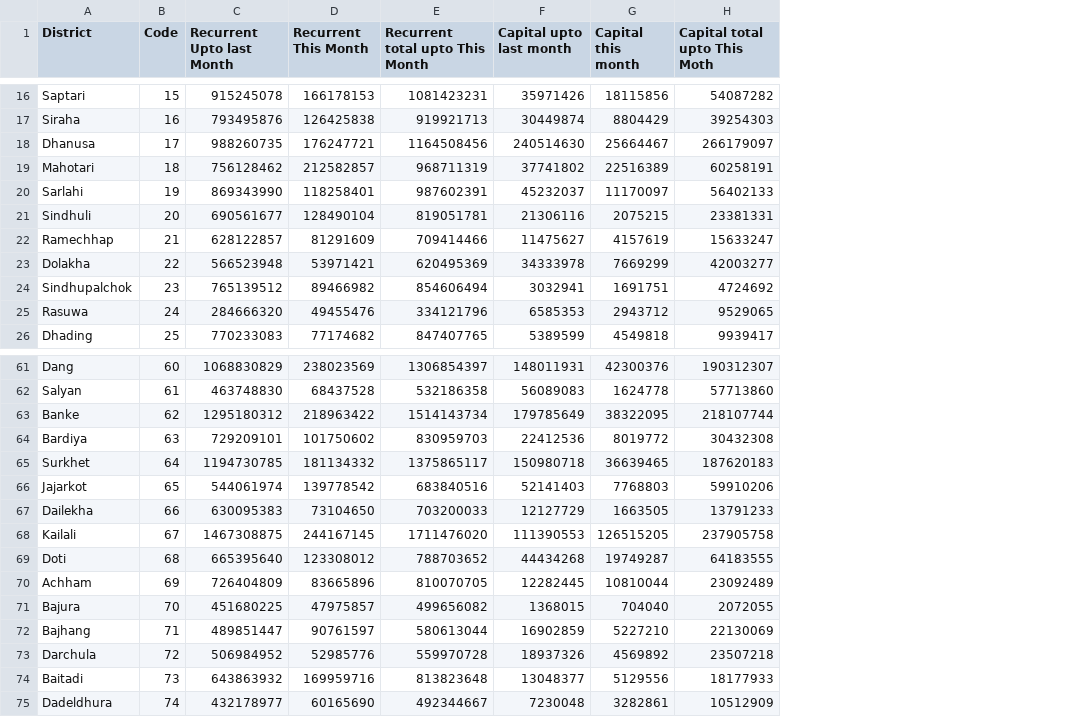
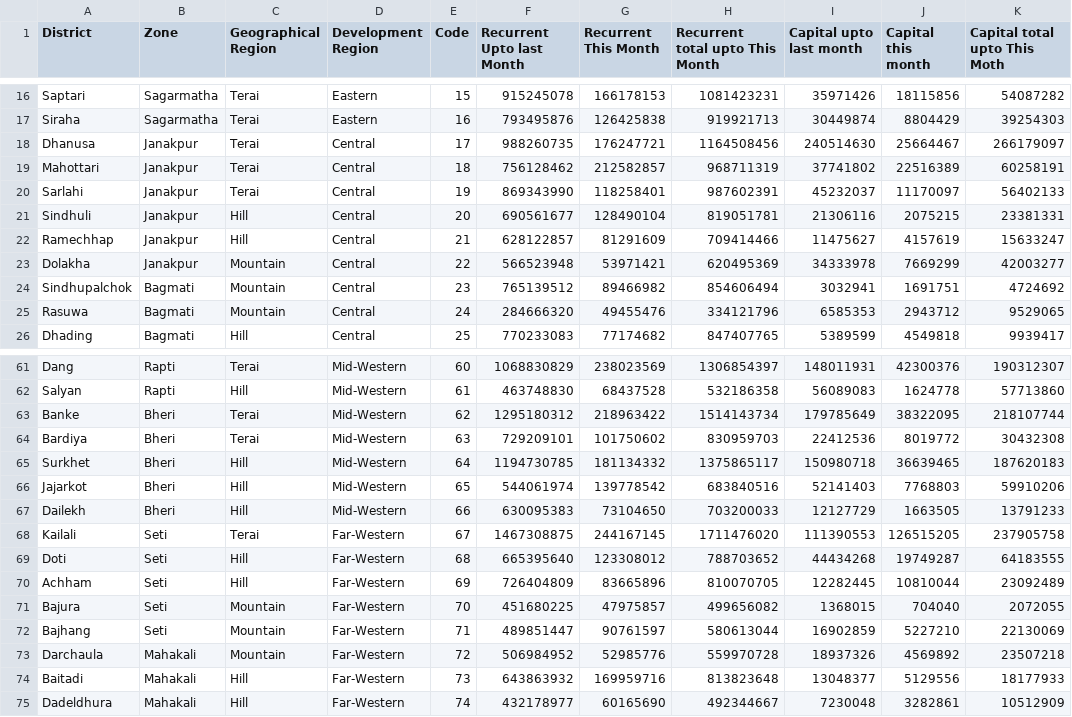
Before and after one commit to opennepal/odp-economy, a CSV file: District wise Budget Expenditure Status for the year 2070-71 Mangsir/data.csv, drawn as a sheet; only a part is shown, gaps mark what is left out; the diff covers the shown part only; the diff names each change by its address in the sheet, - before the commit and + after, or states it on an @@ line.

Commit message:
update data

```diff
--- a/District wise Budget Expenditure Status for the year 2070-71 Mangsir/data.csv
+++ b/District wise Budget Expenditure Status for the year 2070-71 Mangsir/data.csv
+column B (Zone), rows 16-26: Sagarmatha | Sagarmatha | Janakpur | Janakpur | Janakpur | Janakpur | Janakpur | Janakpur | Bagmati | Bagmati | Bagmati; rows 61-75: Rapti | Rapti | Bheri | Bheri | Bheri | Bheri | Bheri | Seti | Seti | Seti | Seti | Seti | Mahakali | Mahakali | Mahakali
+column C (Geographical Region), rows 16-26: Terai | Terai | Terai | Terai | Terai | Hill | Hill | Mountain | Mountain | Mountain | Hill; rows 61-75: Terai | Hill | Terai | Terai | Hill | Hill | Hill | Terai | Hill | Hill | Mountain | Mountain | Mountain | Hill | Hill
+column D (Development Region), rows 16-26: Eastern | Eastern | Central | Central | Central | Central | Central | Central | Central | Central | Central; rows 61-75: Mid-Western | Mid-Western | Mid-Western | Mid-Western | Mid-Western | Mid-Western | Mid-Western | Far-Western | Far-Western | Far-Western | Far-Western | Far-Western | Far-Western | Far-Western | Far-Western
-A19 (District): Mahotari
+A19 (District): Mahottari
-A67 (District): Dailekha
+A67 (District): Dailekh
-A73 (District): Darchula
+A73 (District): Darchaula
```
Also changed, not shown: 11 edited cells elsewhere in this file, Annual Growth Rate of GDP by Economic Activities from 2003-04 to 2012-13/data.csv, Labour Productivity (2014)/data.csv, 25 other files.
